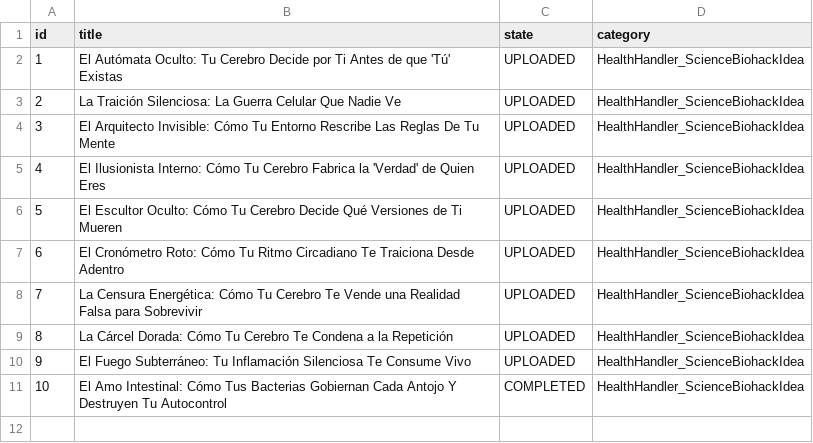
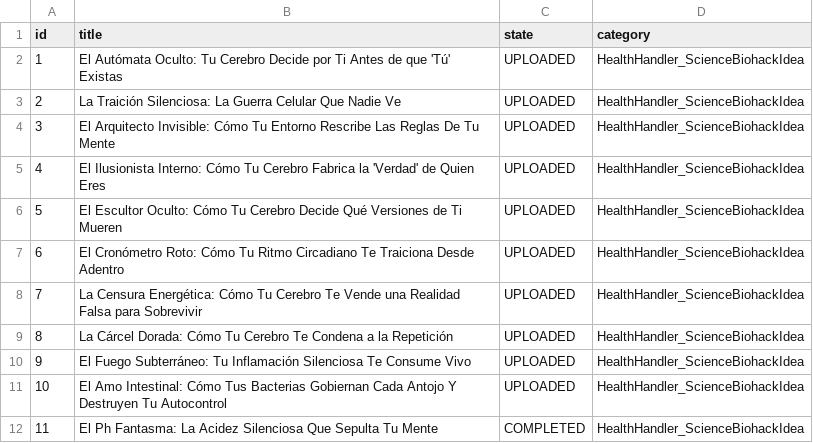
Before and after one commit to danielbenavides2001-blip/AI-Health-Instagram-Engine, a CSV file: flows/image_content_generator/out_short/ideas_tracking.csv, drawn as a sheet.

Commit message:
chore: update instagram post history [skip ci]

```diff
--- a/flows/image_content_generator/out_short/ideas_tracking.csv
+++ b/flows/image_content_generator/out_short/ideas_tracking.csv
@@ -10,2 +10,3 @@ id,title,state,category
 9,El Fuego Subterráneo: Tu Inflamación Silenciosa Te Consume Vivo,UPLOADED,HealthHandler_ScienceBiohackIdea
-10,El Amo Intestinal: Cómo Tus Bacterias Gobiernan Cada Antojo Y Destruyen Tu Autocontrol,COMPLETED,HealthHandler_ScienceBiohackIdea
+10,El Amo Intestinal: Cómo Tus Bacterias Gobiernan Cada Antojo Y Destruyen Tu Autocontrol,UPLOADED,HealthHandler_ScienceBiohackIdea
+11,El Ph Fantasma: La Acidez Silenciosa Que Sepulta Tu Mente,COMPLETED,HealthHandler_ScienceBiohackIdea
```
